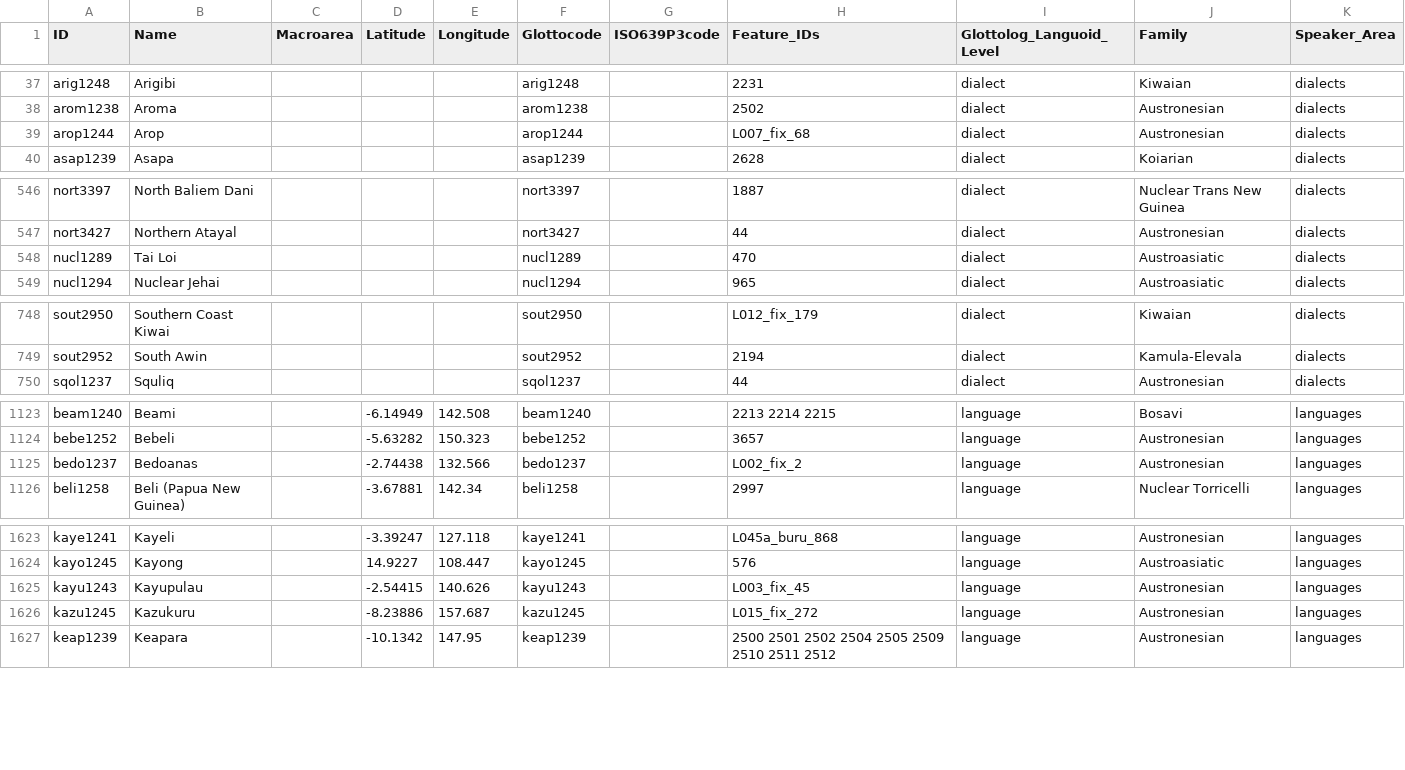
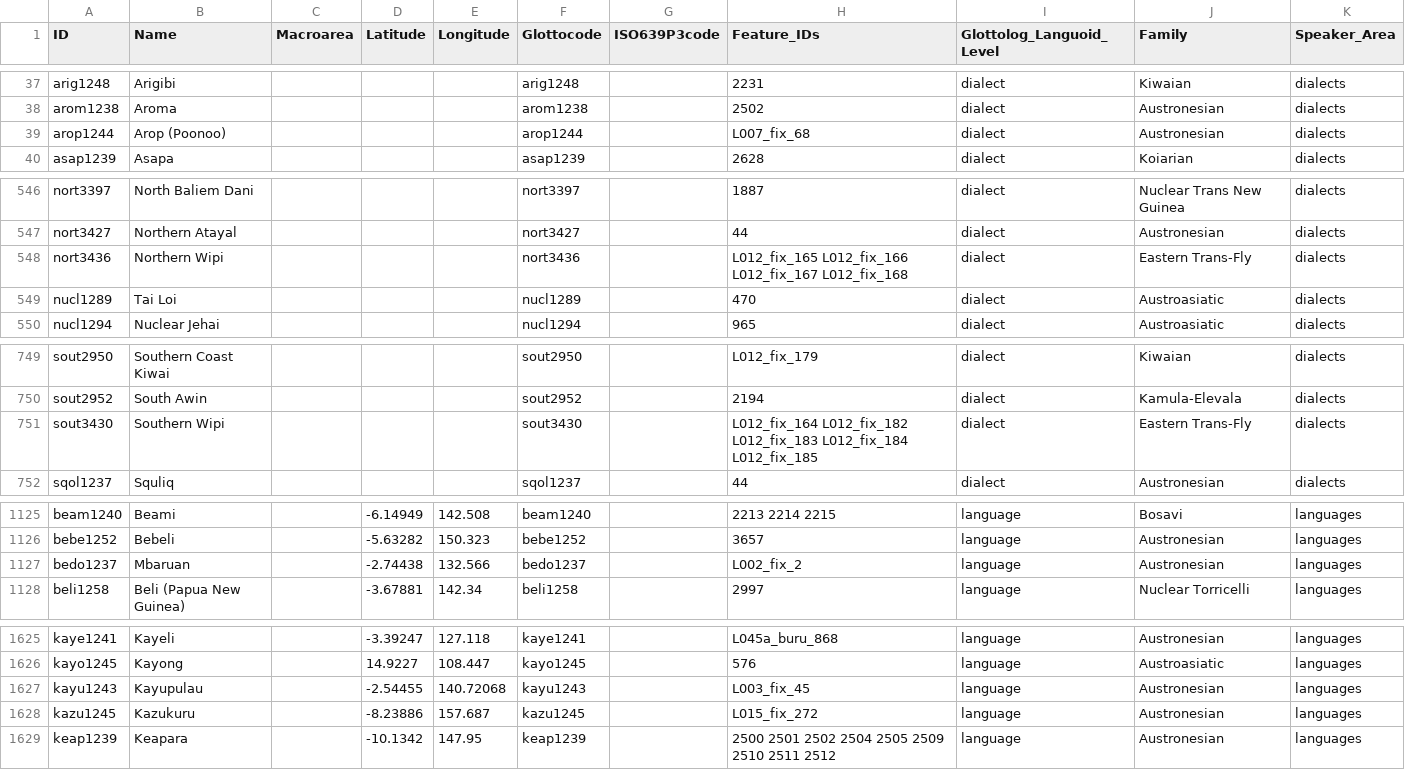
Before and after one commit to Glottography/wurm1981pacific, a CSV file: cldf/languages.csv, drawn as a sheet; only a part is shown, gaps mark what is left out; the diff covers the shown part only.

```diff
--- a/cldf/languages.csv
+++ b/cldf/languages.csv
@@ -38,3 +38,3 @@ arig1248,Arigibi,,,,arig1248,,2231,dialect,Kiwaian,dialects
 arom1238,Aroma,,,,arom1238,,2502,dialect,Austronesian,dialects
-arop1244,Arop,,,,arop1244,,L007_fix_68,dialect,Austronesian,dialects
+arop1244,Arop (Poonoo),,,,arop1244,,L007_fix_68,dialect,Austronesian,dialects
 asap1239,Asapa,,,,asap1239,,2628,dialect,Koiarian,dialects
@@ -547,2 +547,3 @@ nort3397,North Baliem Dani,,,,nort3397,,1887,dialect,Nuclear Trans New Guinea,di
 nort3427,Northern Atayal,,,,nort3427,,44,dialect,Austronesian,dialects
+nort3436,Northern Wipi,,,,nort3436,,L012_fix_165 L012_fix_166 L012_fix_167 L012_fix_168,dialect,Eastern Trans-Fly,dialects
 nucl1289,Tai Loi,,,,nucl1289,,470,dialect,Austroasiatic,dialects
@@ -749,2 +750,3 @@ sout2950,Southern Coast Kiwai,,,,sout2950,,L012_fix_179,dialect,Kiwaian,dialects
 sout2952,South Awin,,,,sout2952,,2194,dialect,Kamula-Elevala,dialects
+sout3430,Southern Wipi,,,,sout3430,,L012_fix_164 L012_fix_182 L012_fix_183 L012_fix_184 L012_fix_185,dialect,Eastern Trans-Fly,dialects
 sqol1237,Squliq,,,,sqol1237,,44,dialect,Austronesian,dialects
@@ -1124,3 +1126,3 @@ beam1240,Beami,,-6.14949,142.508,beam1240,,2213 2214 2215,language,Bosavi,langua
 bebe1252,Bebeli,,-5.63282,150.323,bebe1252,,3657,language,Austronesian,languages
-bedo1237,Bedoanas,,-2.74438,132.566,bedo1237,,L002_fix_2,language,Austronesian,languages
+bedo1237,Mbaruan,,-2.74438,132.566,bedo1237,,L002_fix_2,language,Austronesian,languages
 beli1258,Beli (Papua New Guinea),,-3.67881,142.34,beli1258,,2997,language,Nuclear Torricelli,languages
@@ -1624,3 +1626,3 @@ kaye1241,Kayeli,,-3.39247,127.118,kaye1241,,L045a_buru_868,language,Austronesian
 kayo1245,Kayong,,14.9227,108.447,kayo1245,,576,language,Austroasiatic,languages
-kayu1243,Kayupulau,,-2.54415,140.626,kayu1243,,L003_fix_45,language,Austronesian,languages
+kayu1243,Kayupulau,,-2.54455,140.72068,kayu1243,,L003_fix_45,language,Austronesian,languages
 kazu1245,Kazukuru,,-8.23886,157.687,kazu1245,,L015_fix_272,language,Austronesian,languages
```
Also changed, not shown: 1 edited cell elsewhere in this file, 6 other files.
